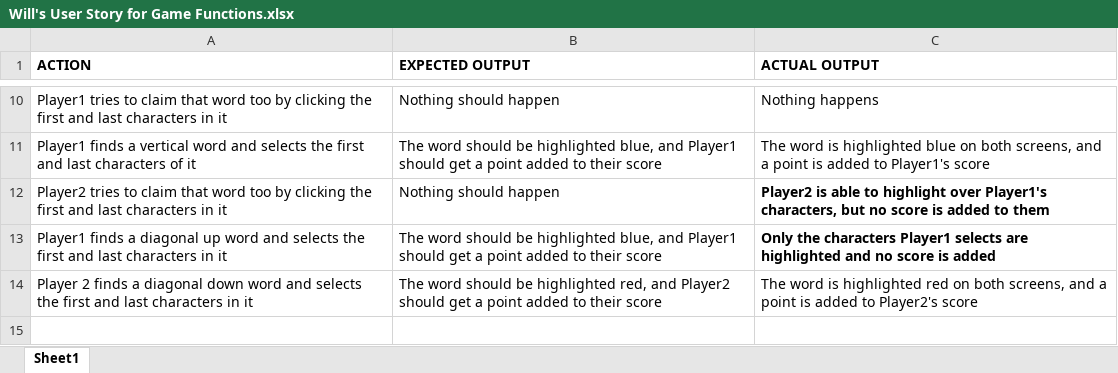
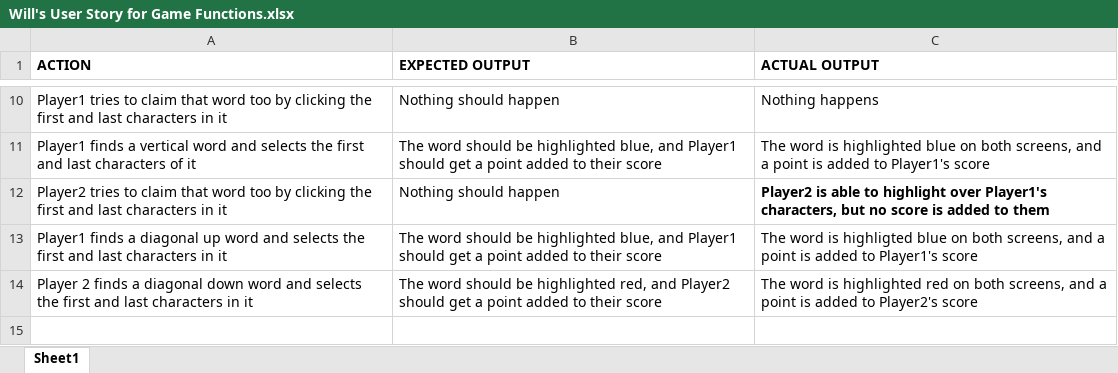
Before and after one commit to dinosaur-oatmeal/Online-Wordsearch-Game, an Excel workbook: Documents/Will's User Story for Game Functions.xlsx, sheet Sheet1, drawn as a sheet; only a part is shown, gaps mark what is left out; values as stored, in another font and other column widths than the file's, no borders; the diff names each change by its address in the sheet, - before the commit and + after, or states it on an @@ line.

Commit message:
Add files via upload

```diff
--- a/Documents/Will's User Story for Game Functions.xlsx (sheet Sheet1)
+++ b/Documents/Will's User Story for Game Functions.xlsx (sheet Sheet1)
-C13 (ACTUAL OUTPUT): Only the characters Player1 selects are highlighted and no score is added
+C13 (ACTUAL OUTPUT): The word is highligted blue on both screens, and a point is added to Player1's score
-C13 bold: on
+C13 bold: off
```
